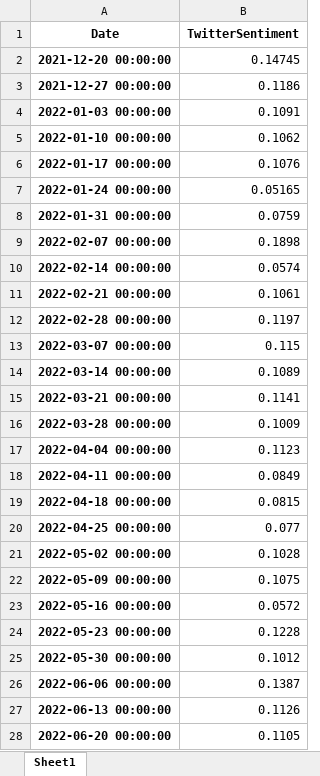
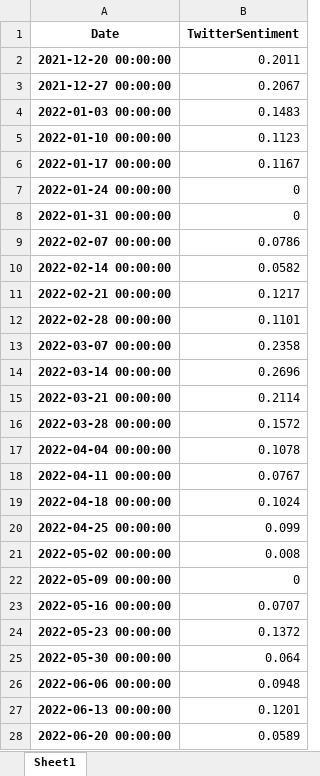
Before and after one commit to webclinic017/StockPricePredictor-eod, an Excel workbook: Excel reports/adjusted_df_news.xlsx, sheet Sheet1, drawn as a sheet; only a part is shown; values as stored, in another font and other column widths than the file's, no borders; the diff covers the shown part only; the diff names each change by its address in the sheet, - before the commit and + after, or states it on an @@ line.

```diff
--- a/Excel reports/adjusted_df_news.xlsx (sheet Sheet1)
+++ b/Excel reports/adjusted_df_news.xlsx (sheet Sheet1)
-B2 (TwitterSentiment): 0.14745
+B2 (TwitterSentiment): 0.2011
-B3 (TwitterSentiment): 0.1186
+B3 (TwitterSentiment): 0.2067
-B4 (TwitterSentiment): 0.1091
+B4 (TwitterSentiment): 0.1483
-B5 (TwitterSentiment): 0.1062
+B5 (TwitterSentiment): 0.1123
-B6 (TwitterSentiment): 0.1076
+B6 (TwitterSentiment): 0.1167
-B7 (TwitterSentiment): 0.05165
+B7 (TwitterSentiment): 0
-B8 (TwitterSentiment): 0.0759
+B8 (TwitterSentiment): 0
-B9 (TwitterSentiment): 0.1898
+B9 (TwitterSentiment): 0.0786
-B10 (TwitterSentiment): 0.0574
+B10 (TwitterSentiment): 0.0582
-B11 (TwitterSentiment): 0.1061
+B11 (TwitterSentiment): 0.1217
-B12 (TwitterSentiment): 0.1197
+B12 (TwitterSentiment): 0.1101
-B13 (TwitterSentiment): 0.115
+B13 (TwitterSentiment): 0.2358
-B14 (TwitterSentiment): 0.1089
+B14 (TwitterSentiment): 0.2696
-B15 (TwitterSentiment): 0.1141
+B15 (TwitterSentiment): 0.2114
-B16 (TwitterSentiment): 0.1009
+B16 (TwitterSentiment): 0.1572
-B17 (TwitterSentiment): 0.1123
+B17 (TwitterSentiment): 0.1078
-B18 (TwitterSentiment): 0.0849
+B18 (TwitterSentiment): 0.0767
-B19 (TwitterSentiment): 0.0815
+B19 (TwitterSentiment): 0.1024
-B20 (TwitterSentiment): 0.077
+B20 (TwitterSentiment): 0.099
-B21 (TwitterSentiment): 0.1028
+B21 (TwitterSentiment): 0.008
-B22 (TwitterSentiment): 0.1075
+B22 (TwitterSentiment): 0
-B23 (TwitterSentiment): 0.0572
+B23 (TwitterSentiment): 0.0707
-B24 (TwitterSentiment): 0.1228
+B24 (TwitterSentiment): 0.1372
-B25 (TwitterSentiment): 0.1012
+B25 (TwitterSentiment): 0.064
-B26 (TwitterSentiment): 0.1387
+B26 (TwitterSentiment): 0.0948
-B27 (TwitterSentiment): 0.1126
+B27 (TwitterSentiment): 0.1201
-B28 (TwitterSentiment): 0.1105
+B28 (TwitterSentiment): 0.0589
```
Also changed, not shown: 36 edited cells elsewhere in this sheet, Docker_scripts/weekly/tsla/files/tsla_sentiment_analysis_final.xlsx, Excel reports/Performance_report.xlsx, 24 other files.
